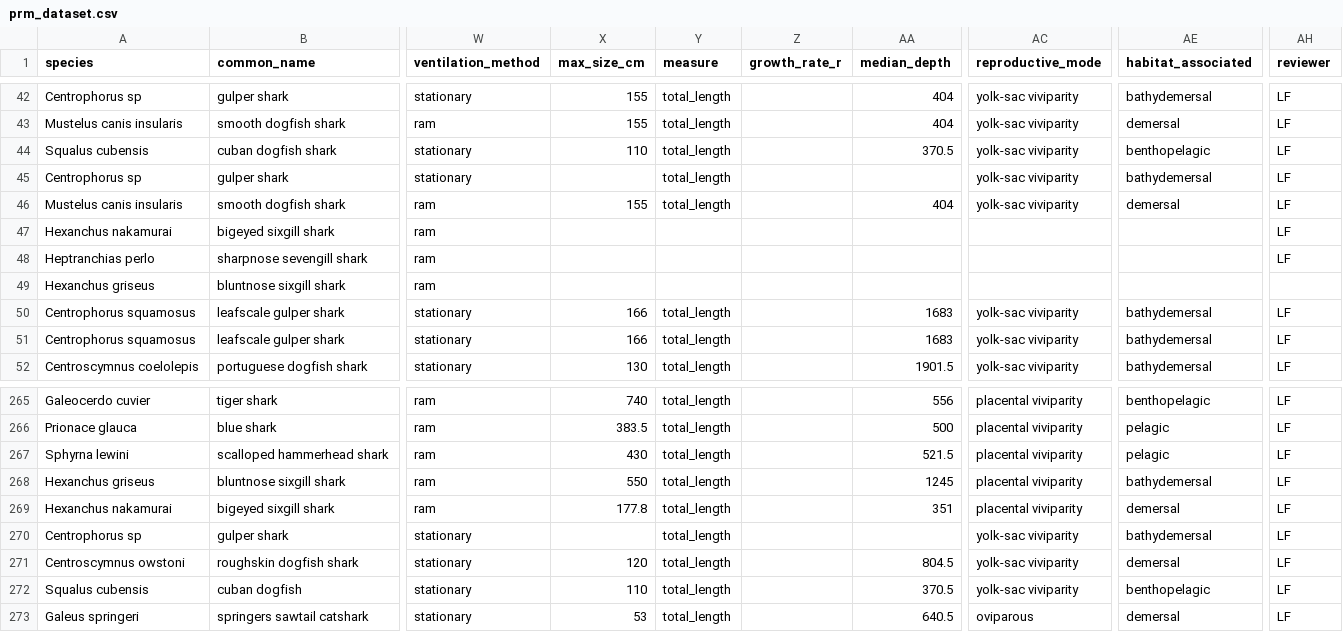
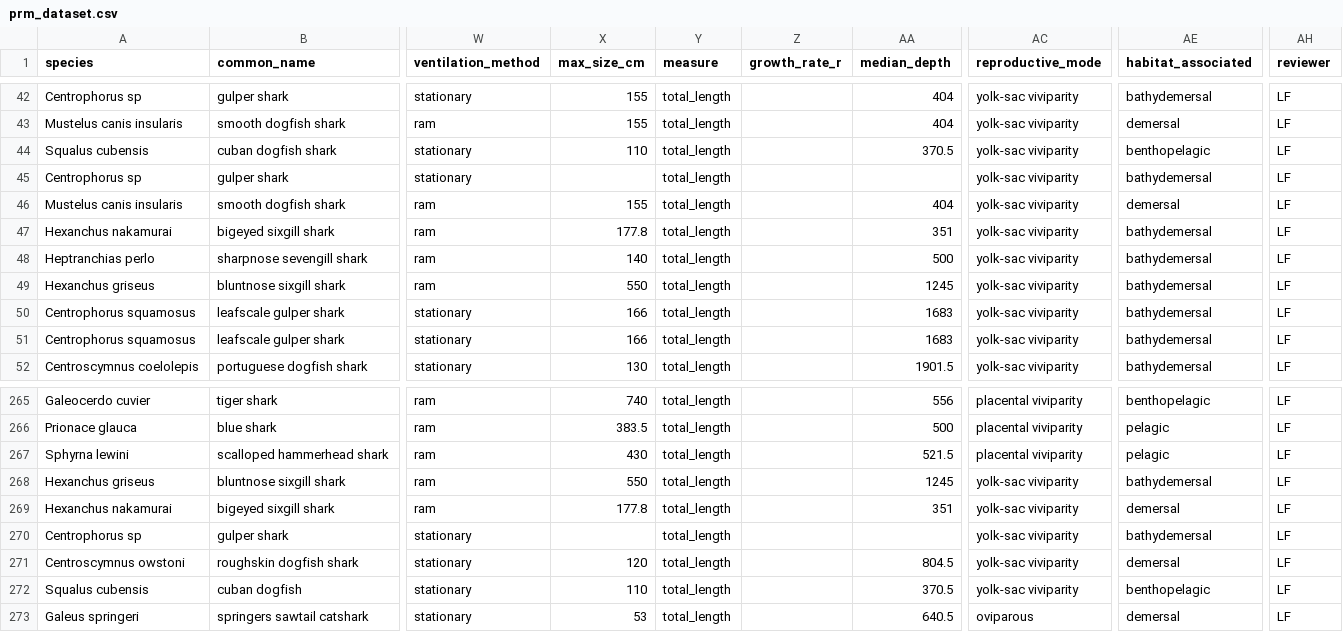
Before and after one commit to lmfeitos/elasmo-prm, a CSV file: data/prm_dataset.csv, drawn as a sheet; only a part is shown, gaps mark what is left out; the diff names each change by its address in the sheet, - before the commit and + after, or states it on an @@ line.

```diff
--- a/data/prm_dataset.csv
+++ b/data/prm_dataset.csv
-X47 (max_size_cm): (empty)
+X47 (max_size_cm): 177.8
-Y47:Y49 (measure): (empty)
+Y47:Y49 (measure): total_length
-AA47 (median_depth): (empty)
+AA47 (median_depth): 351
-AC47:AC49 (reproductive_mode): (empty)
+AC47:AC49 (reproductive_mode): yolk-sac viviparity
-AE47:AE49 (habitat_associated): (empty)
+AE47:AE49 (habitat_associated): bathydemersal
-X48 (max_size_cm): (empty)
+X48 (max_size_cm): 140
-AA48 (median_depth): (empty)
+AA48 (median_depth): 500
-X49 (max_size_cm): (empty)
+X49 (max_size_cm): 550
-AA49 (median_depth): (empty)
+AA49 (median_depth): 1245
-AH49 (reviewer): (empty)
+AH49 (reviewer): LF
-AC268:AC269 (reproductive_mode): placental viviparity
+AC268:AC269 (reproductive_mode): yolk-sac viviparity
```
Also changed, not shown: data/avm_model_predictions.csv, data/prm_model_predictions.csv, 11 other files.
